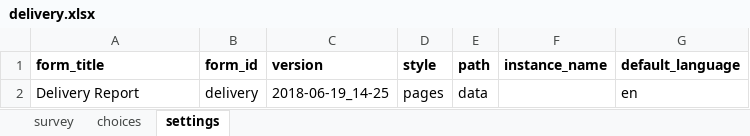
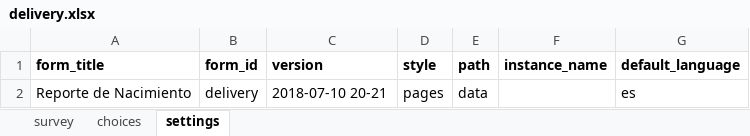
Before and after one commit to javandres/medic-conf-cz6, an Excel workbook: forms/app/delivery.xlsx, sheet settings, drawn as a sheet; values as stored, in another font and other column widths than the file's, no borders; charts and pictures not drawn; the diff names each change by its address in the sheet, - before the commit and + after, or states it on an @@ line.

```diff
--- a/forms/app/delivery.xlsx (sheet settings)
+++ b/forms/app/delivery.xlsx (sheet settings)
-A2 (form_title): Delivery Report
+A2 (form_title): Reporte de Nacimiento
-C2 (version): 2018-06-19_14-25
+C2 (version): 2018-07-10 20-21
-G2 (default_language): en
+G2 (default_language): es
```
Also changed, not shown: sheet survey, sheet choices, charts or pictures, forms/app/child_health_registration.xlsx, forms/app/immunization_visit.xlsx, 3 other files.
